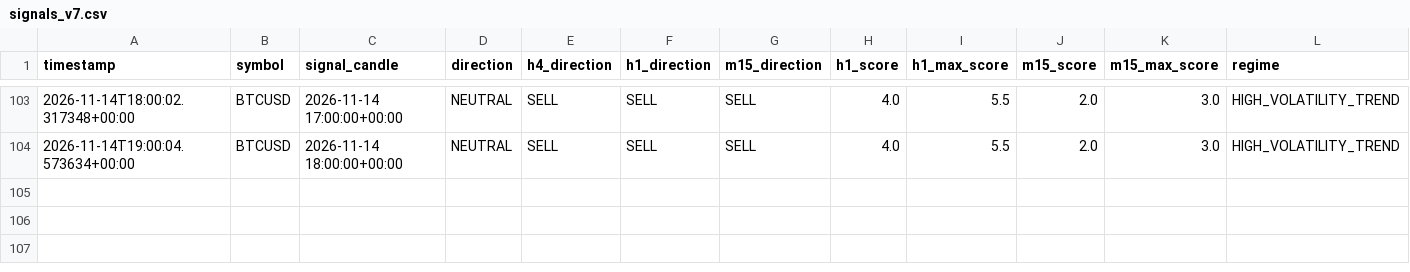
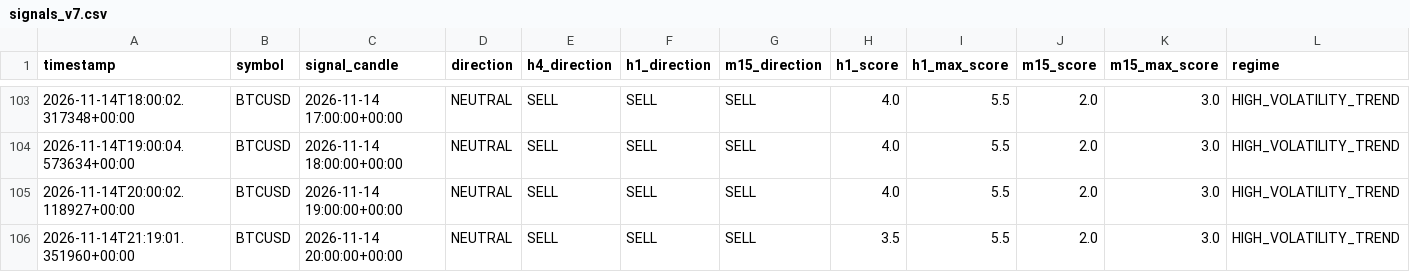
Before and after one commit to josuekelly-droid/TradingEA, a CSV file: logs/signals_v7.csv, drawn as a sheet; only a part is shown, gaps mark what is left out; rows hold the shown columns only; the diff names each change by its address in the sheet, - before the commit and + after, or states it on an @@ line.

```diff
--- a/logs/signals_v7.csv
+++ b/logs/signals_v7.csv
+row 105: 2026-11-14T20:00:02.118927+00:00 | BTCUSD | 2026-11-14 19:00:00+00:00 | NEUTRAL | SELL | SELL | SELL | 4.0 | 5.5 | 2.0 | 3.0 | HIGH_VOLATILITY_TREND
+row 106: 2026-11-14T21:19:01.351960+00:00 | BTCUSD | 2026-11-14 20:00:00+00:00 | NEUTRAL | SELL | SELL | SELL | 3.5 | 5.5 | 2.0 | 3.0 | HIGH_VOLATILITY_TREND
```
Also changed, not shown: 2 other files.
